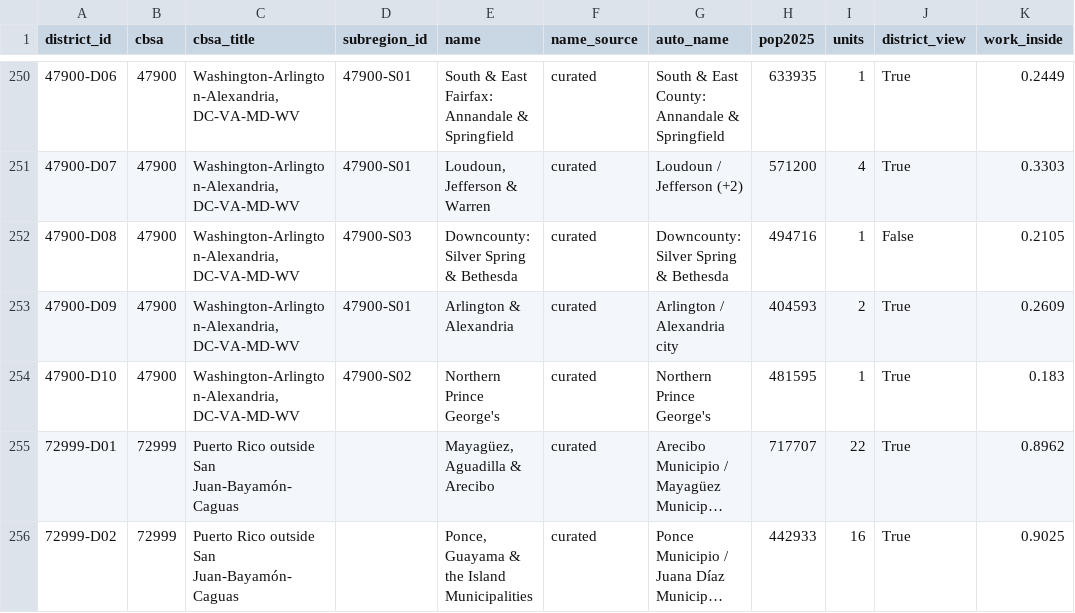
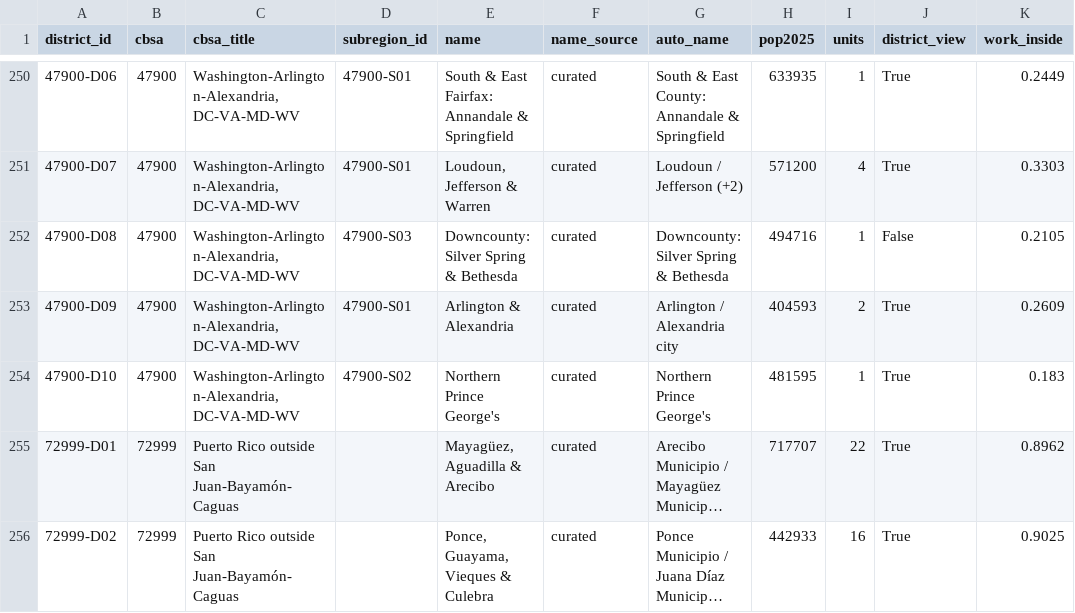
Before and after one commit to jcstockman/EconomicAtlas, a CSV file: regions/metros/districts.csv, drawn as a sheet; only a part is shown, gaps mark what is left out; long unchanged cells end in …; the diff names each change by its address in the sheet, - before the commit and + after, or states it on an @@ line.

```diff
--- a/regions/metros/districts.csv
+++ b/regions/metros/districts.csv
-E256 (name): Ponce, Guayama & the Island Municipalities
+E256 (name): Ponce, Guayama, Vieques & Culebra
```
Also changed, not shown: regions/metros/metro_names.csv, 2 other files.
